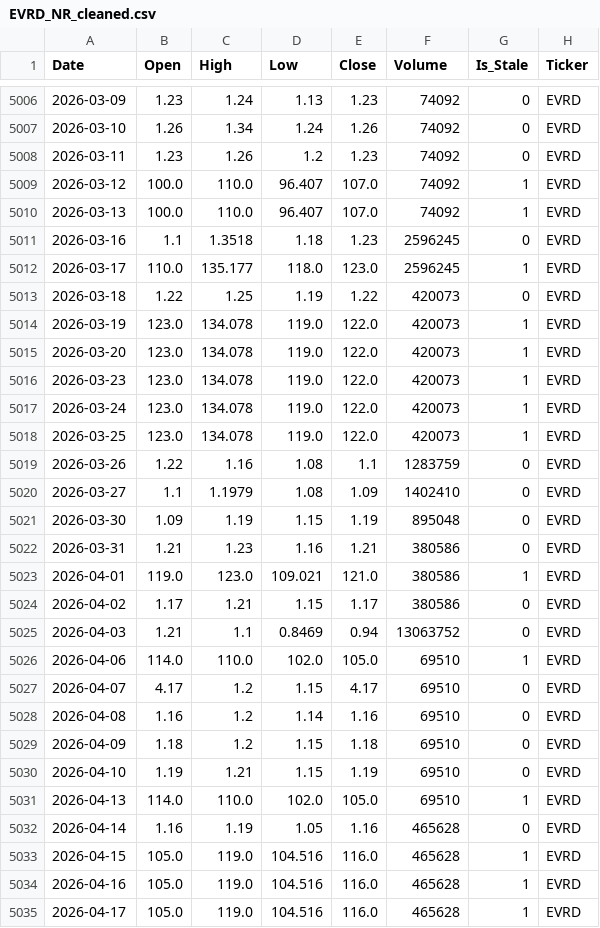
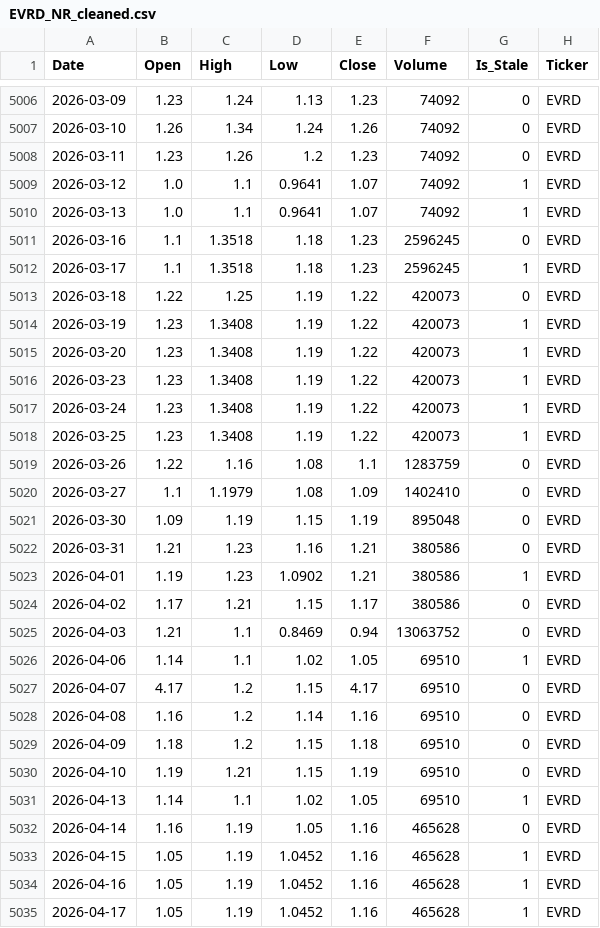
Before and after one commit to MoengaAlex1/nse_predictor, a CSV file: data/cleaned/EVRD_NR_cleaned.csv, drawn as a sheet; only a part is shown, gaps mark what is left out; the diff covers the shown part only.

```diff
--- a/data/cleaned/EVRD_NR_cleaned.csv
+++ b/data/cleaned/EVRD_NR_cleaned.csv
@@ -5008,12 +5008,12 @@ Date,Open,High,Low,Close,Volume,Is_Stale,Ticker
 2026-03-11,1.23,1.26,1.2,1.23,74092,0,EVRD
-2026-03-12,100.0,110.0,96.407,107.0,74092,1,EVRD
-2026-03-13,100.0,110.0,96.407,107.0,74092,1,EVRD
+2026-03-12,1.0,1.1,0.9641,1.07,74092,1,EVRD
+2026-03-13,1.0,1.1,0.9641,1.07,74092,1,EVRD
 2026-03-16,1.1,1.3518,1.18,1.23,2596245,0,EVRD
-2026-03-17,110.0,135.177,118.0,123.0,2596245,1,EVRD
+2026-03-17,1.1,1.3518,1.18,1.23,2596245,1,EVRD
 2026-03-18,1.22,1.25,1.19,1.22,420073,0,EVRD
-2026-03-19,123.0,134.078,119.0,122.0,420073,1,EVRD
-2026-03-20,123.0,134.078,119.0,122.0,420073,1,EVRD
-2026-03-23,123.0,134.078,119.0,122.0,420073,1,EVRD
-2026-03-24,123.0,134.078,119.0,122.0,420073,1,EVRD
-2026-03-25,123.0,134.078,119.0,122.0,420073,1,EVRD
+2026-03-19,1.23,1.3408,1.19,1.22,420073,1,EVRD
+2026-03-20,1.23,1.3408,1.19,1.22,420073,1,EVRD
+2026-03-23,1.23,1.3408,1.19,1.22,420073,1,EVRD
+2026-03-24,1.23,1.3408,1.19,1.22,420073,1,EVRD
+2026-03-25,1.23,1.3408,1.19,1.22,420073,1,EVRD
 2026-03-26,1.22,1.16,1.08,1.1,1283759,0,EVRD
@@ -5022,6 +5022,6 @@ Date,Open,High,Low,Close,Volume,Is_Stale,Ticker
 2026-03-31,1.21,1.23,1.16,1.21,380586,0,EVRD
-2026-04-01,119.0,123.0,109.021,121.0,380586,1,EVRD
+2026-04-01,1.19,1.23,1.0902,1.21,380586,1,EVRD
 2026-04-02,1.17,1.21,1.15,1.17,380586,0,EVRD
 2026-04-03,1.21,1.1,0.8469,0.94,13063752,0,EVRD
-2026-04-06,114.0,110.0,102.0,105.0,69510,1,EVRD
+2026-04-06,1.14,1.1,1.02,1.05,69510,1,EVRD
 2026-04-07,4.17,1.2,1.15,4.17,69510,0,EVRD
@@ -5030,6 +5030,6 @@ Date,Open,High,Low,Close,Volume,Is_Stale,Ticker
 2026-04-10,1.19,1.21,1.15,1.19,69510,0,EVRD
-2026-04-13,114.0,110.0,102.0,105.0,69510,1,EVRD
+2026-04-13,1.14,1.1,1.02,1.05,69510,1,EVRD
 2026-04-14,1.16,1.19,1.05,1.16,465628,0,EVRD
-2026-04-15,105.0,119.0,104.516,116.0,465628,1,EVRD
-2026-04-16,105.0,119.0,104.516,116.0,465628,1,EVRD
-2026-04-17,105.0,119.0,104.516,116.0,465628,1,EVRD
+2026-04-15,1.05,1.19,1.0452,1.16,465628,1,EVRD
+2026-04-16,1.05,1.19,1.0452,1.16,465628,1,EVRD
+2026-04-17,1.05,1.19,1.0452,1.16,465628,1,EVRD
```
Also changed, not shown: 88 edited cells elsewhere in this file, data/cleaned/CIC_NR_cleaned.csv, data/cleaned/HAFR_NR_cleaned.csv, 23 other files.
